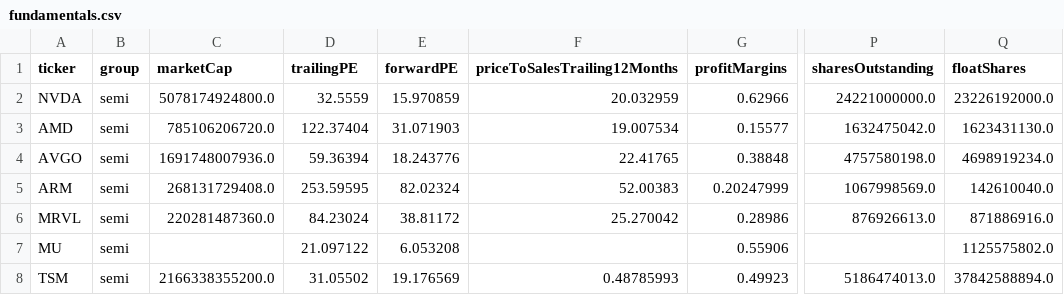
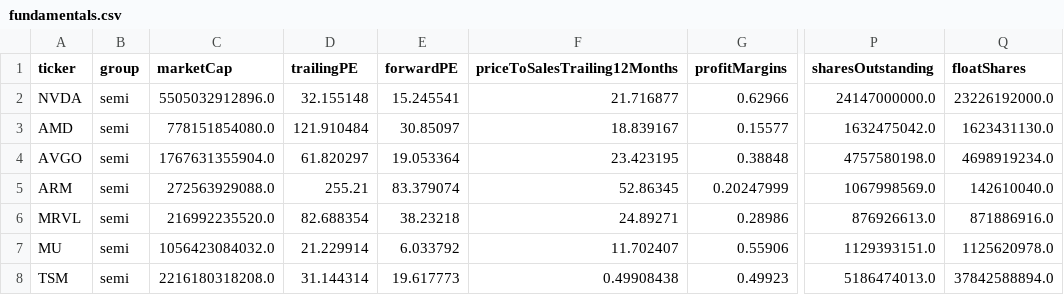
Before and after one commit to huczchen-max/vbt-data, a CSV file: data/fundamentals.csv, drawn as a sheet; only a part is shown, gaps mark what is left out; the diff covers the shown part only; the diff names each change by its address in the sheet, - before the commit and + after, or states it on an @@ line.

```diff
--- a/data/fundamentals.csv
+++ b/data/fundamentals.csv
-C2 (marketCap): 5078174924800.0
+C2 (marketCap): 5505032912896.0
-D2 (trailingPE): 32.5559
+D2 (trailingPE): 32.155148
-E2 (forwardPE): 15.970859
+E2 (forwardPE): 15.245541
-F2 (priceToSalesTrailing12Months): 20.032959
+F2 (priceToSalesTrailing12Months): 21.716877
-P2 (sharesOutstanding): 24221000000.0
+P2 (sharesOutstanding): 24147000000.0
-C3 (marketCap): 785106206720.0
+C3 (marketCap): 778151854080.0
-D3 (trailingPE): 122.37404
+D3 (trailingPE): 121.910484
-E3 (forwardPE): 31.071903
+E3 (forwardPE): 30.85097
-F3 (priceToSalesTrailing12Months): 19.007534
+F3 (priceToSalesTrailing12Months): 18.839167
-C4 (marketCap): 1691748007936.0
+C4 (marketCap): 1767631355904.0
-D4 (trailingPE): 59.36394
+D4 (trailingPE): 61.820297
-E4 (forwardPE): 18.243776
+E4 (forwardPE): 19.053364
-F4 (priceToSalesTrailing12Months): 22.41765
+F4 (priceToSalesTrailing12Months): 23.423195
-C5 (marketCap): 268131729408.0
+C5 (marketCap): 272563929088.0
-D5 (trailingPE): 253.59595
+D5 (trailingPE): 255.21
-E5 (forwardPE): 82.02324
+E5 (forwardPE): 83.379074
-F5 (priceToSalesTrailing12Months): 52.00383
+F5 (priceToSalesTrailing12Months): 52.86345
-C6 (marketCap): 220281487360.0
+C6 (marketCap): 216992235520.0
-D6 (trailingPE): 84.23024
+D6 (trailingPE): 82.688354
-E6 (forwardPE): 38.81172
+E6 (forwardPE): 38.23218
-F6 (priceToSalesTrailing12Months): 25.270042
+F6 (priceToSalesTrailing12Months): 24.89271
-C7 (marketCap): (empty)
+C7 (marketCap): 1056423084032.0
-D7 (trailingPE): 21.097122
+D7 (trailingPE): 21.229914
-E7 (forwardPE): 6.053208
+E7 (forwardPE): 6.033792
-F7 (priceToSalesTrailing12Months): (empty)
+F7 (priceToSalesTrailing12Months): 11.702407
-P7 (sharesOutstanding): (empty)
+P7 (sharesOutstanding): 1129393151.0
-Q7 (floatShares): 1125575802.0
+Q7 (floatShares): 1125620978.0
-C8 (marketCap): 2166338355200.0
+C8 (marketCap): 2216180318208.0
-D8 (trailingPE): 31.05502
+D8 (trailingPE): 31.144314
-E8 (forwardPE): 19.176569
+E8 (forwardPE): 19.617773
-F8 (priceToSalesTrailing12Months): 0.48785993
+F8 (priceToSalesTrailing12Months): 0.49908438
```
Also changed, not shown: 165 edited cells elsewhere in this file, 4 other files.
